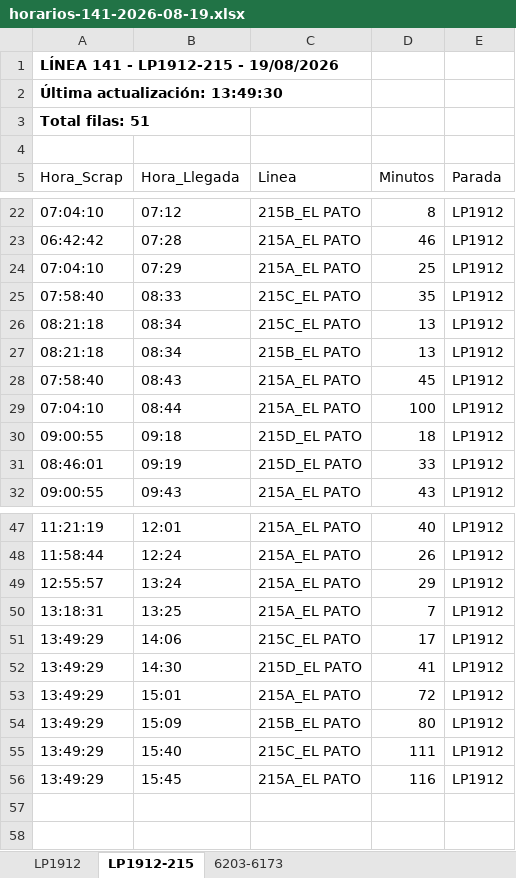
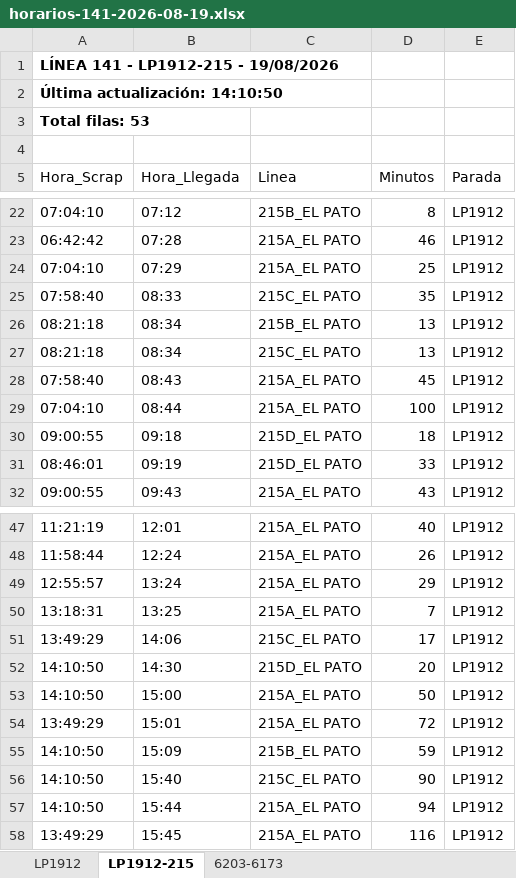
Before and after one commit to palomac00/recolector-cuadradoapp, an Excel workbook: data/horarios-141-2026-08-19.xlsx, sheet LP1912-215, drawn as a sheet; only a part is shown, gaps mark what is left out; values as stored, in another font and other column widths than the file's, no borders; addresses are those after the commit; the diff names each change by its address in the sheet, - before the commit and + after, or states it on an @@ line.

```diff
--- a/data/horarios-141-2026-08-19.xlsx (sheet LP1912-215)
+++ b/data/horarios-141-2026-08-19.xlsx (sheet LP1912-215)
-A2 (Hora_Scrap): Última actualización: 13:49:30
+A2 (Hora_Scrap): Última actualización: 14:10:50
-A3 (Hora_Scrap): Total filas: 51
+A3 (Hora_Scrap): Total filas: 53
@@ row 27 moved to row 26: 08:21:18 @@
-A52 (Hora_Scrap): 13:49:29
+A52 (Hora_Scrap): 14:10:50
-D52 (Minutos): 41
+D52 (Minutos): 20
+row 53: 14:10:50 | 15:00 | 215A_EL PATO | 50 | LP1912
-A55:A56 (Hora_Scrap): 13:49:29
+A55:A56 (Hora_Scrap): 14:10:50
-D55 (Minutos): 80
+D55 (Minutos): 59
-D56 (Minutos): 111
+D56 (Minutos): 90
+row 57: 14:10:50 | 15:44 | 215A_EL PATO | 94 | LP1912
```
Also changed, not shown: sheet LP1912, sheet 6203-6173.
